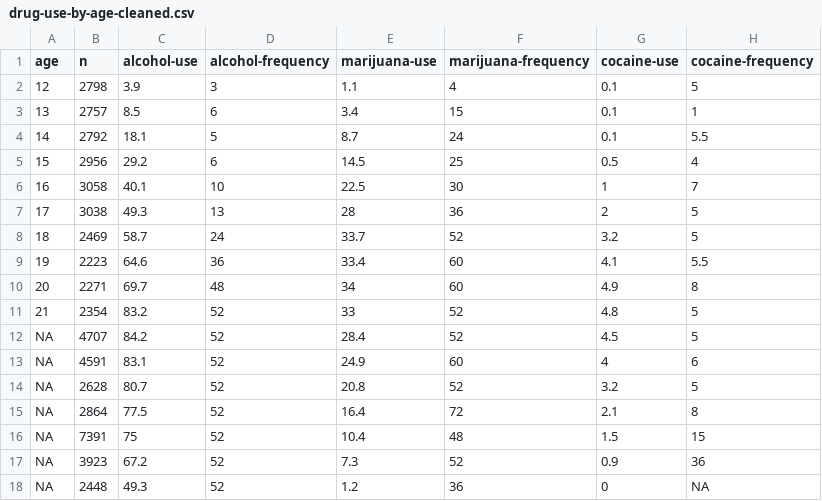
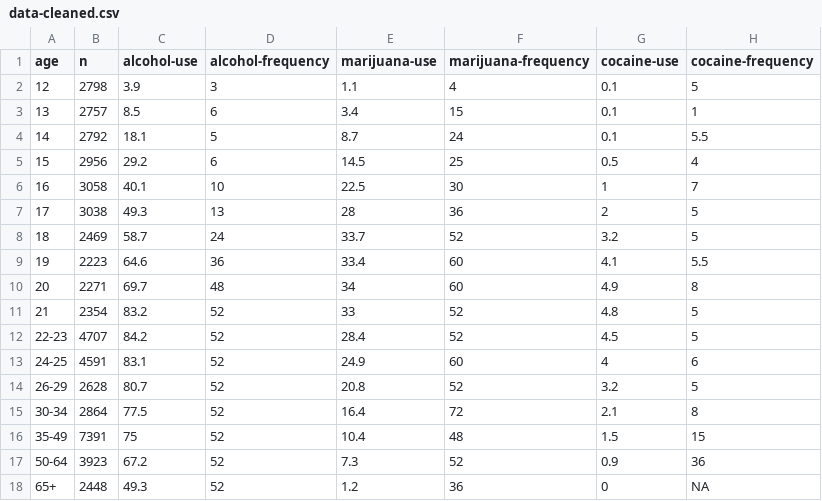
Before and after one commit to DSCI-310-2025/dsci-310-group-7-data-dudes, a CSV file: data/data-cleaned.csv (was data/drug-use-by-age-cleaned.csv), drawn as a sheet; only a part is shown; the diff names each change by its address in the sheet, - before the commit and + after, or states it on an @@ line.

Commit message:
fixed cleaning error that made some ages NA, added class column for classification task, simplified dataset names

```diff
--- a/data/drug-use-by-age-cleaned.csv
+++ b/data/data-cleaned.csv
-A12 (age): NA
+A12 (age): 22-23
-A13 (age): NA
+A13 (age): 24-25
-A14 (age): NA
+A14 (age): 26-29
-A15 (age): NA
+A15 (age): 30-34
-A16 (age): NA
+A16 (age): 35-49
-A17 (age): NA
+A17 (age): 50-64
-A18 (age): NA
+A18 (age): 65+
```
Also changed, not shown: 4 other files.
